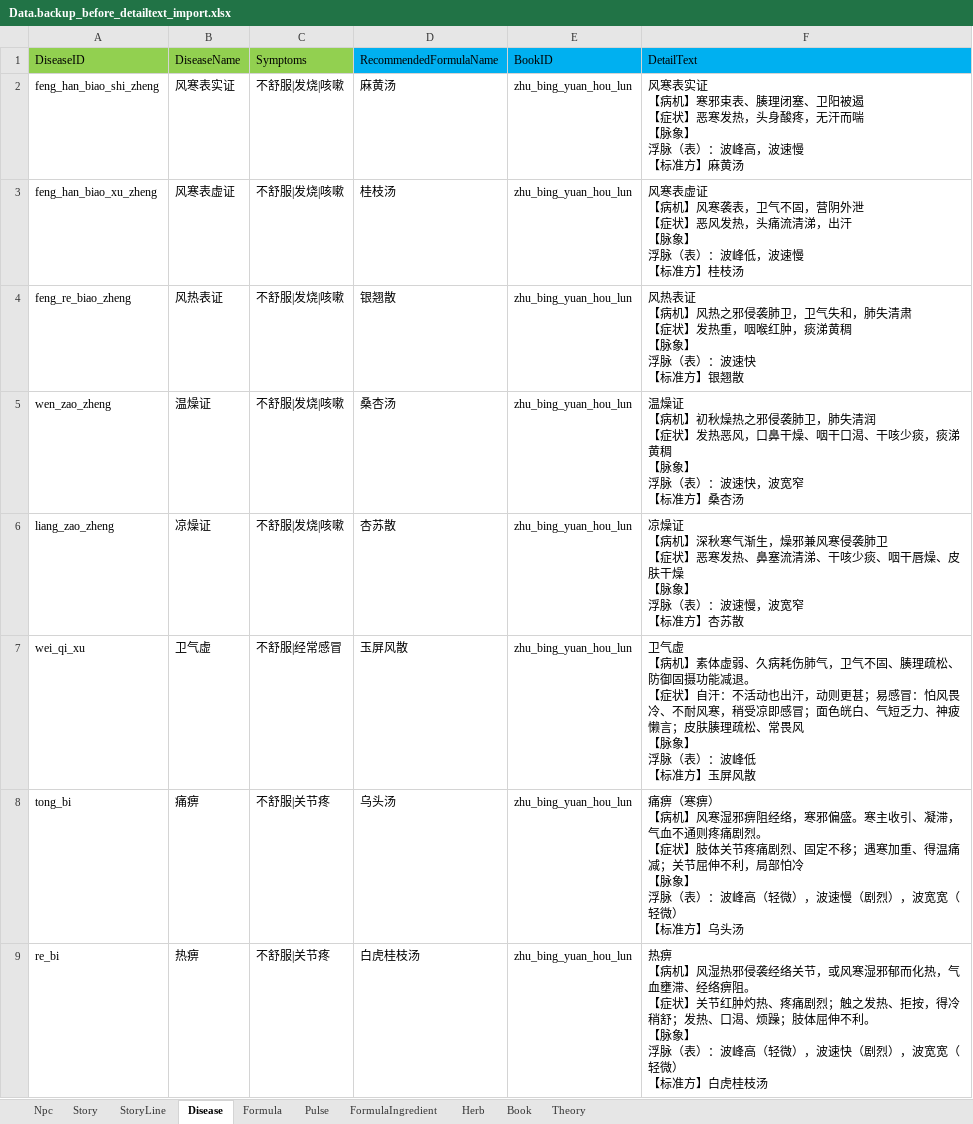
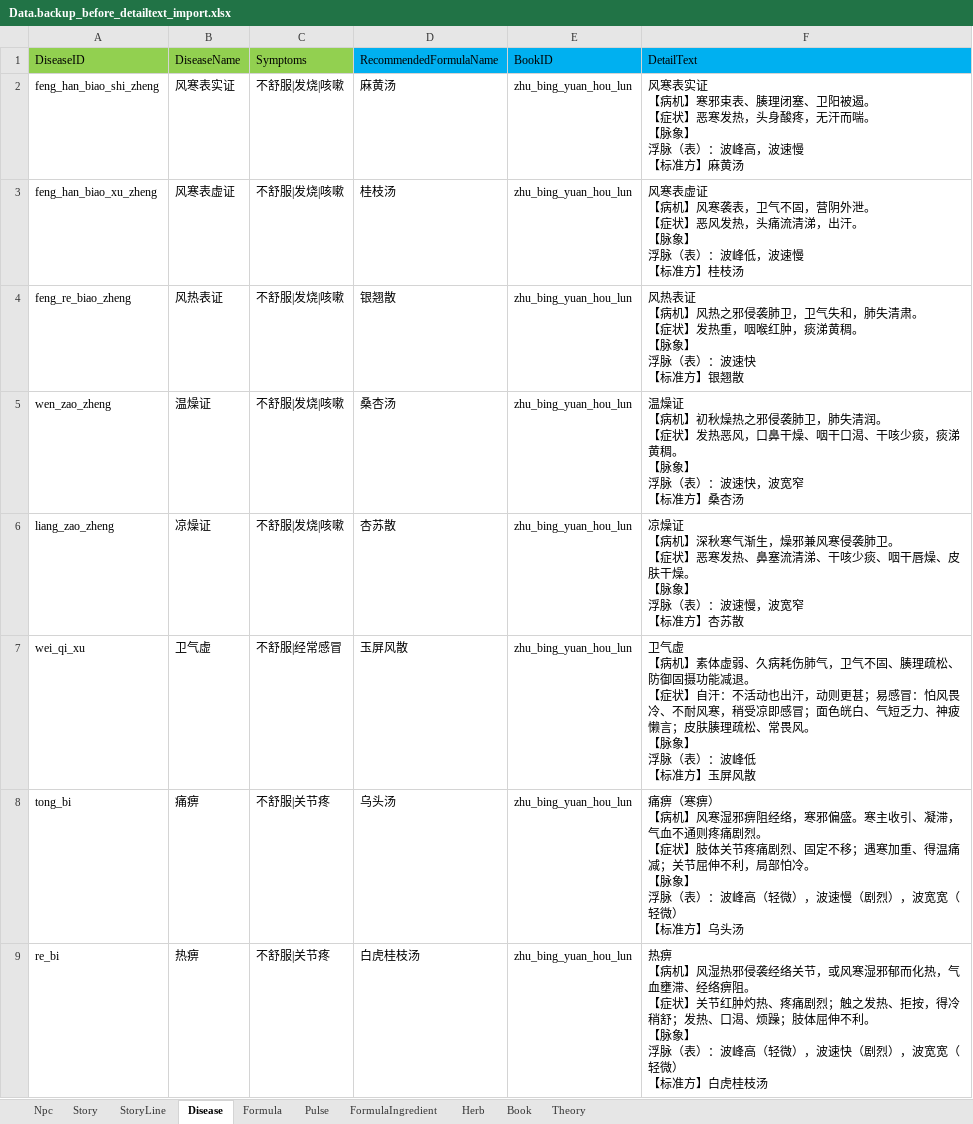
Before and after one commit to lqc19891229/Doctor, an Excel workbook: DataTables/Data.backup_before_detailtext_import.xlsx, sheet Disease, drawn as a sheet; only a part is shown; values as stored, in another font and other column widths than the file's, no borders; ↵ is a line break in a cell; the diff covers the shown part only; the diff names each change by its address in the sheet, - before the commit and + after, or states it on an @@ line.

```diff
--- a/DataTables/Data.backup_before_detailtext_import.xlsx (sheet Disease)
+++ b/DataTables/Data.backup_before_detailtext_import.xlsx (sheet Disease)
-F2: …卫阳被遏 ↵ 【症状】恶寒发热，头身酸疼，无汗而喘 ↵ 【脉象…
+F2: …卫阳被遏。 ↵ 【症状】恶寒发热，头身酸疼，无汗而喘。 ↵ 【脉象…
-F3: …营阴外泄 ↵ 【症状】恶风发热，头痛流清涕，出汗 ↵ 【脉象…
+F3: …营阴外泄。 ↵ 【症状】恶风发热，头痛流清涕，出汗。 ↵ 【脉象…
-F4: …肺失清肃 ↵ 【症状】发热重，咽喉红肿，痰涕黄稠 ↵ 【脉象…
+F4: …肺失清肃。 ↵ 【症状】发热重，咽喉红肿，痰涕黄稠。 ↵ 【脉象…
-F5: …肺失清润 ↵ 【症状】发热恶风，口鼻干燥、咽干口渴、干咳少痰，痰涕黄稠 ↵ 【脉象…
+F5: …肺失清润。 ↵ 【症状】发热恶风，口鼻干燥、咽干口渴、干咳少痰，痰涕黄稠。 ↵ 【脉象…
-F6: …侵袭肺卫 ↵ 【症状】恶寒发热、鼻塞流清涕、干咳少痰、咽干唇燥、皮肤干燥 ↵ 【脉象…
+F6: …侵袭肺卫。 ↵ 【症状】恶寒发热、鼻塞流清涕、干咳少痰、咽干唇燥、皮肤干燥。 ↵ 【脉象…
-F7: …、常畏风 ↵ 【脉象…
+F7: …、常畏风。 ↵ 【脉象…
-F8: …局部怕冷 ↵ 【脉象…
+F8: …局部怕冷。 ↵ 【脉象…
```
Also changed, not shown: 36 edited cells elsewhere in this sheet, sheet Npc, sheet StoryLine, sheet Story, sheet Formula, DataTables/Data.xlsx, DataTables/DetailText/剧情/001落榜.xlsx, 53 other files.
